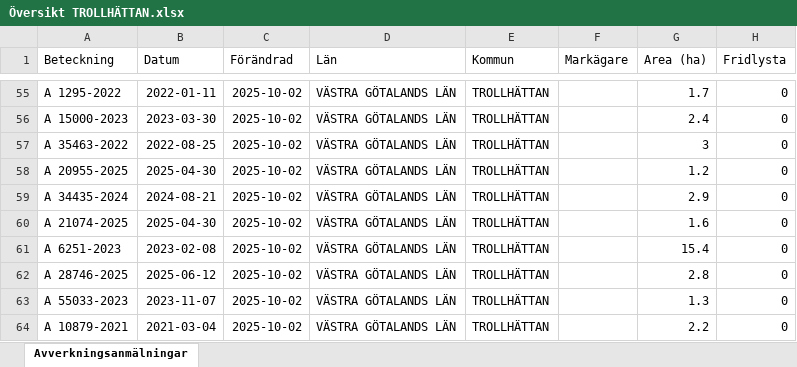
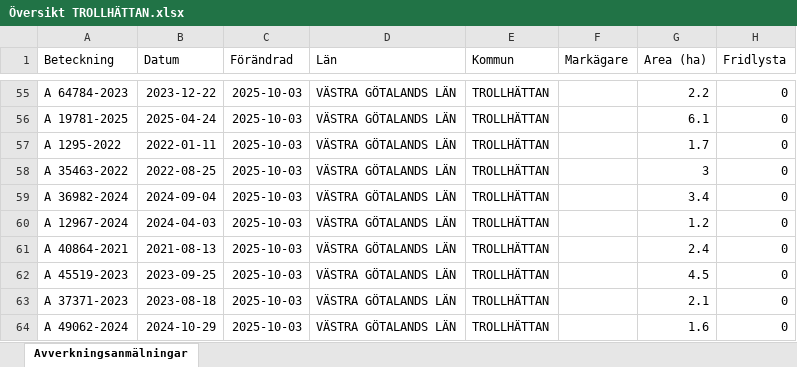
Before and after one commit to klasma/Logging_1488, an Excel workbook: Översikt TROLLHÄTTAN.xlsx, sheet Avverkningsanmälningar, drawn as a sheet; only a part is shown, gaps mark what is left out; values as stored, in another font and other column widths than the file's, no borders; the diff covers the shown part only; the diff names each change by its address in the sheet, - before the commit and + after, or states it on an @@ line.

```diff
--- a/Översikt TROLLHÄTTAN.xlsx (sheet Avverkningsanmälningar)
+++ b/Översikt TROLLHÄTTAN.xlsx (sheet Avverkningsanmälningar)
-A55 (Beteckning): A 1295-2022
+A55 (Beteckning): A 64784-2023
-B55 (Datum): 2022-01-11
+B55 (Datum): 2023-12-22
-C55:C64 (Förändrad): 2025-10-02
+C55:C64 (Förändrad): 2025-10-03
-G55 (Area (ha)): 1.7
+G55 (Area (ha)): 2.2
-A56 (Beteckning): A 15000-2023
+A56 (Beteckning): A 19781-2025
-B56 (Datum): 2023-03-30
+B56 (Datum): 2025-04-24
-G56 (Area (ha)): 2.4
+G56 (Area (ha)): 6.1
-A57 (Beteckning): A 35463-2022
+A57 (Beteckning): A 1295-2022
-B57 (Datum): 2022-08-25
+B57 (Datum): 2022-01-11
-G57 (Area (ha)): 3
+G57 (Area (ha)): 1.7
-A58 (Beteckning): A 20955-2025
+A58 (Beteckning): A 35463-2022
-B58 (Datum): 2025-04-30
+B58 (Datum): 2022-08-25
-G58 (Area (ha)): 1.2
+G58 (Area (ha)): 3
-A59 (Beteckning): A 34435-2024
+A59 (Beteckning): A 36982-2024
-B59 (Datum): 2024-08-21
+B59 (Datum): 2024-09-04
-G59 (Area (ha)): 2.9
+G59 (Area (ha)): 3.4
-A60 (Beteckning): A 21074-2025
+A60 (Beteckning): A 12967-2024
-B60 (Datum): 2025-04-30
+B60 (Datum): 2024-04-03
-G60 (Area (ha)): 1.6
+G60 (Area (ha)): 1.2
-A61 (Beteckning): A 6251-2023
+A61 (Beteckning): A 40864-2021
-B61 (Datum): 2023-02-08
+B61 (Datum): 2021-08-13
-G61 (Area (ha)): 15.4
+G61 (Area (ha)): 2.4
-A62 (Beteckning): A 28746-2025
+A62 (Beteckning): A 45519-2023
-B62 (Datum): 2025-06-12
+B62 (Datum): 2023-09-25
-G62 (Area (ha)): 2.8
+G62 (Area (ha)): 4.5
-A63 (Beteckning): A 55033-2023
+A63 (Beteckning): A 37371-2023
-B63 (Datum): 2023-11-07
+B63 (Datum): 2023-08-18
-G63 (Area (ha)): 1.3
+G63 (Area (ha)): 2.1
-A64 (Beteckning): A 10879-2021
+A64 (Beteckning): A 49062-2024
-B64 (Datum): 2021-03-04
+B64 (Datum): 2024-10-29
-G64 (Area (ha)): 2.2
+G64 (Area (ha)): 1.6
```
Also changed, not shown: 891 edited cells elsewhere in this sheet, artfynd/A 13597-2021 artfynd.xlsx, artfynd/A 18264-2022 artfynd.xlsx, 20 other files.
